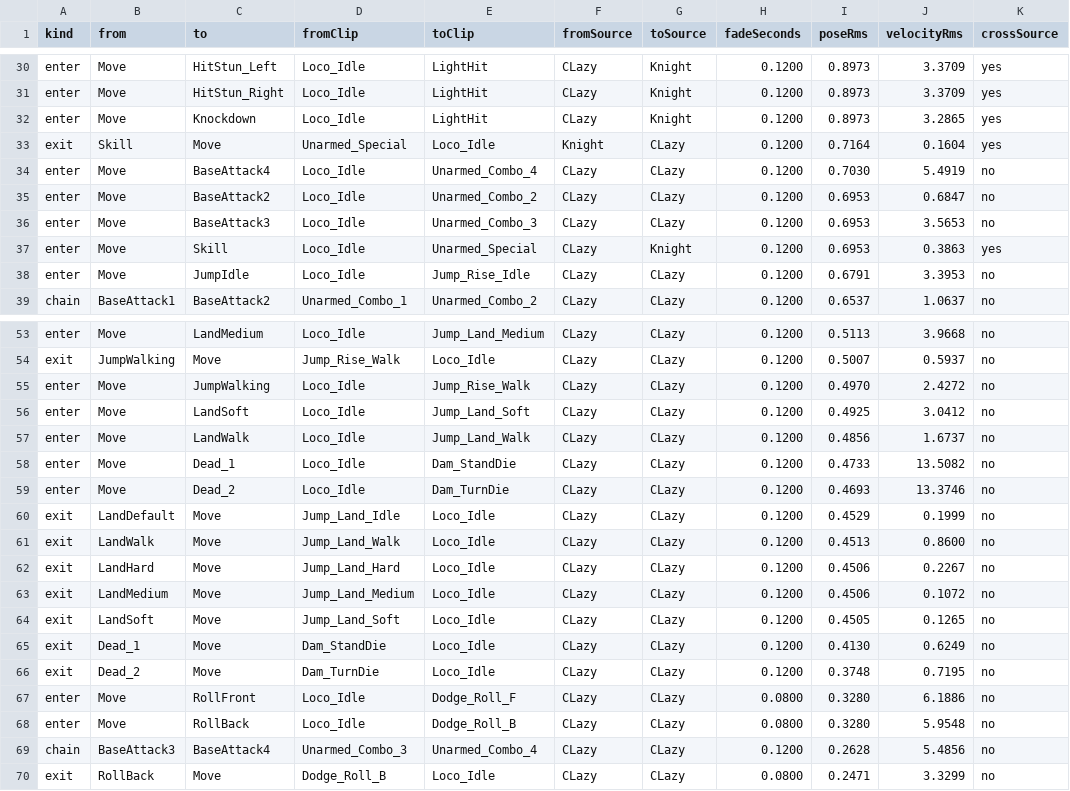
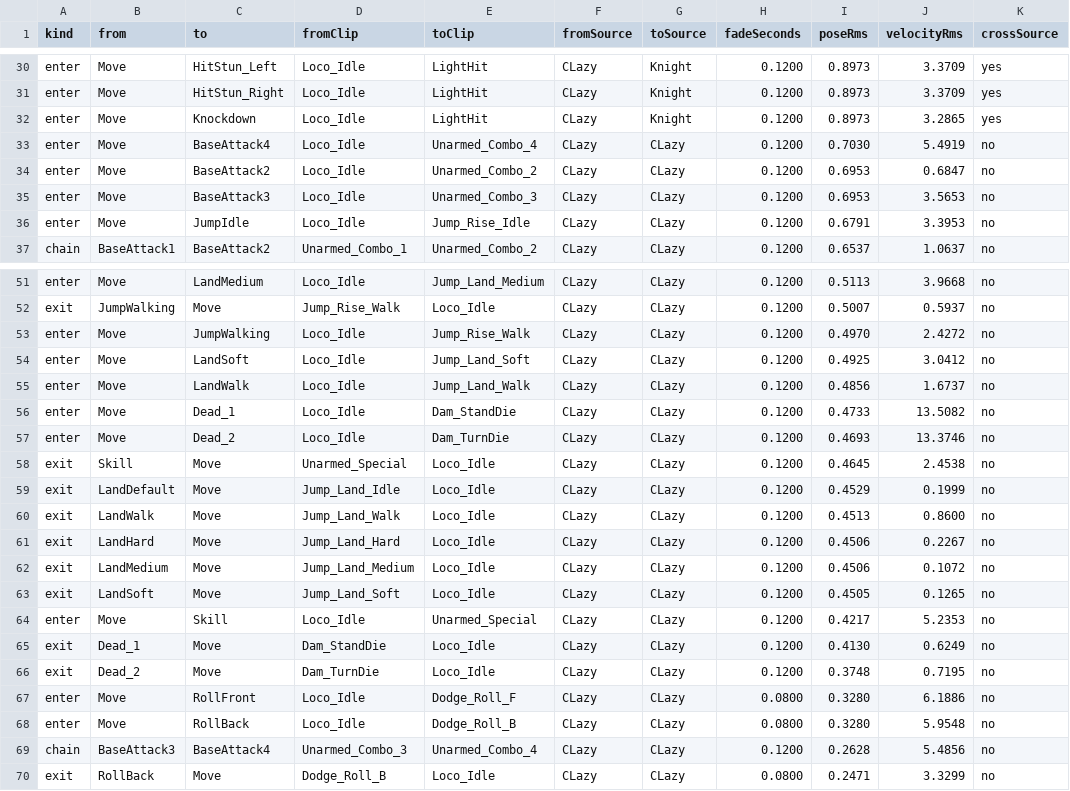
Before and after one commit to MaximFonariuc/project-s, a CSV file: Docs/Animation/AnimationSeams.csv, drawn as a sheet; only a part is shown, gaps mark what is left out.

Commit message:
docs(animation): refresh animation seam baseline

```diff
--- a/Docs/Animation/AnimationSeams.csv
+++ b/Docs/Animation/AnimationSeams.csv
@@ -32,3 +32,2 @@ enter;Move;HitStun_Right;Loco_Idle;LightHit;CLazy;Knight;0.1200;0.8973;3.3709;ye
 enter;Move;Knockdown;Loco_Idle;LightHit;CLazy;Knight;0.1200;0.8973;3.2865;yes
-exit;Skill;Move;Unarmed_Special;Loco_Idle;Knight;CLazy;0.1200;0.7164;0.1604;yes
 enter;Move;BaseAttack4;Loco_Idle;Unarmed_Combo_4;CLazy;CLazy;0.1200;0.7030;5.4919;no
@@ -36,3 +35,2 @@ enter;Move;BaseAttack2;Loco_Idle;Unarmed_Combo_2;CLazy;CLazy;0.1200;0.6953;0.684
 enter;Move;BaseAttack3;Loco_Idle;Unarmed_Combo_3;CLazy;CLazy;0.1200;0.6953;3.5653;no
-enter;Move;Skill;Loco_Idle;Unarmed_Special;CLazy;Knight;0.1200;0.6953;0.3863;yes
 enter;Move;JumpIdle;Loco_Idle;Jump_Rise_Idle;CLazy;CLazy;0.1200;0.6791;3.3953;no
@@ -59,2 +57,3 @@ enter;Move;Dead_1;Loco_Idle;Dam_StandDie;CLazy;CLazy;0.1200;0.4733;13.5082;no
 enter;Move;Dead_2;Loco_Idle;Dam_TurnDie;CLazy;CLazy;0.1200;0.4693;13.3746;no
+exit;Skill;Move;Unarmed_Special;Loco_Idle;CLazy;CLazy;0.1200;0.4645;2.4538;no
 exit;LandDefault;Move;Jump_Land_Idle;Loco_Idle;CLazy;CLazy;0.1200;0.4529;0.1999;no
@@ -64,2 +63,3 @@ exit;LandMedium;Move;Jump_Land_Medium;Loco_Idle;CLazy;CLazy;0.1200;0.4506;0.1072
 exit;LandSoft;Move;Jump_Land_Soft;Loco_Idle;CLazy;CLazy;0.1200;0.4505;0.1265;no
+enter;Move;Skill;Loco_Idle;Unarmed_Special;CLazy;CLazy;0.1200;0.4217;5.2353;no
 exit;Dead_1;Move;Dam_StandDie;Loco_Idle;CLazy;CLazy;0.1200;0.4130;0.6249;no
```
